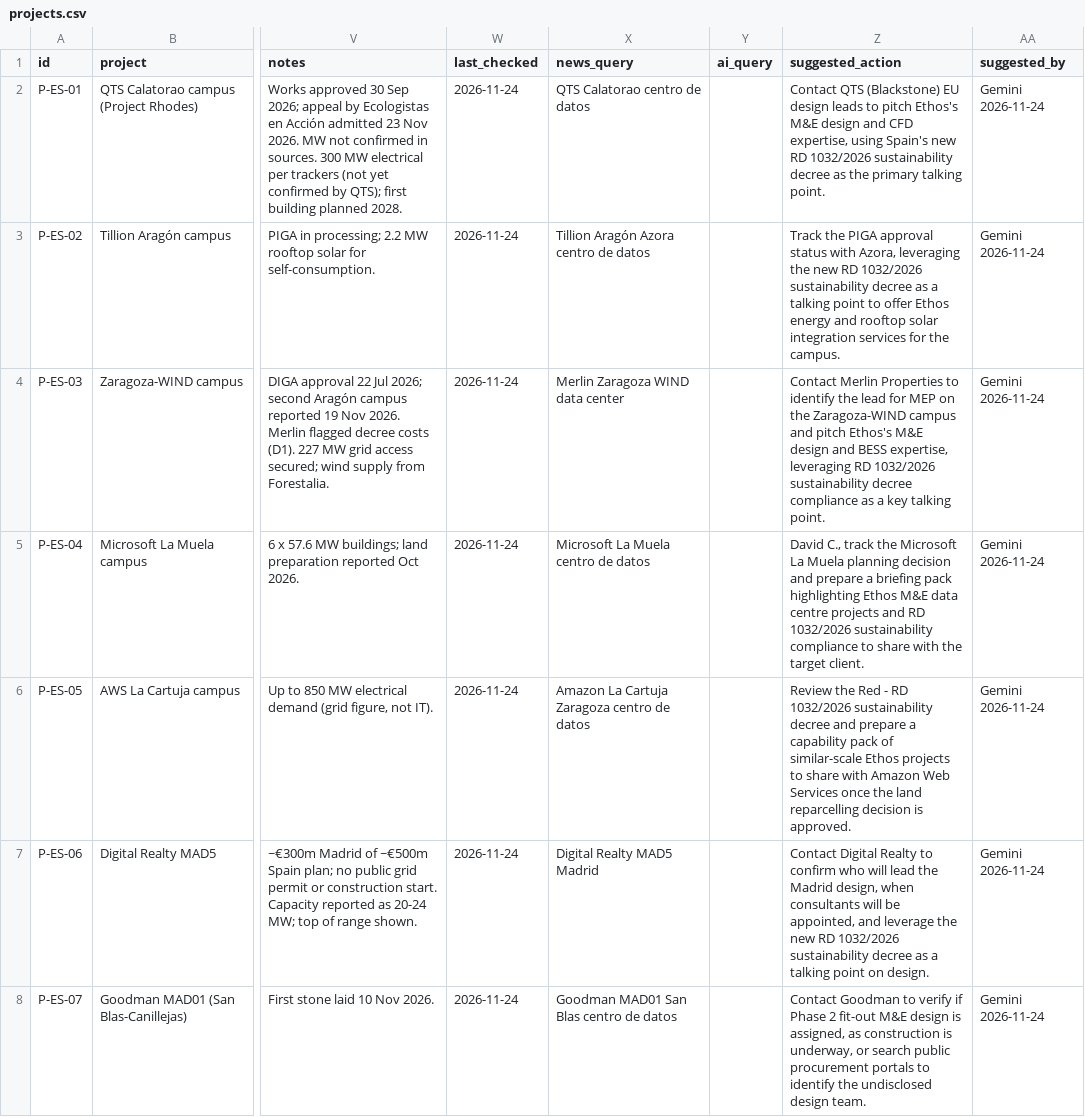
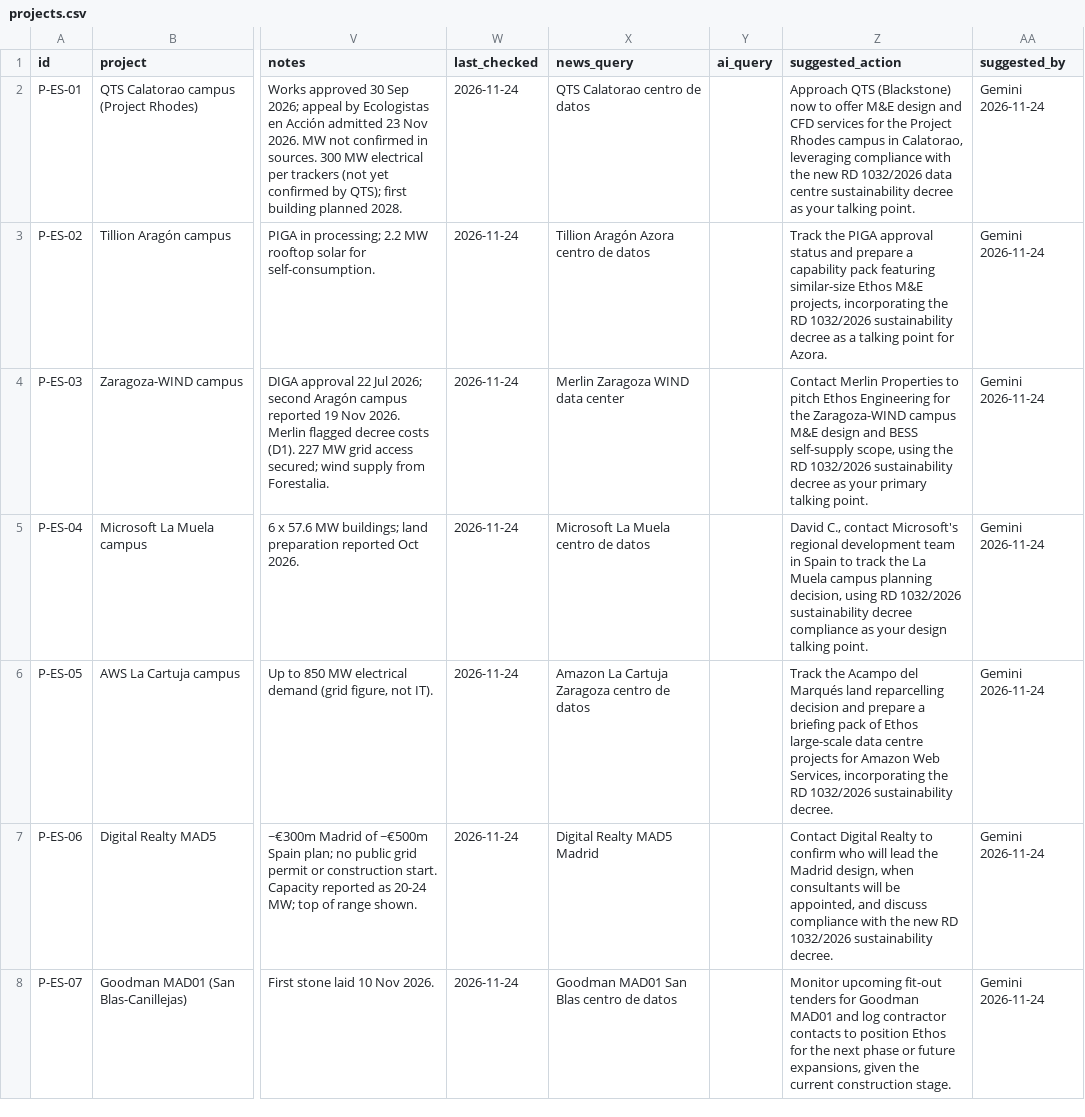
Before and after one commit to C-D4V1D/ethos-intel-tracker, a CSV file: data/projects.csv, drawn as a sheet; only a part is shown, gaps mark what is left out; the diff covers the shown part only; the diff names each change by its address in the sheet, - before the commit and + after, or states it on an @@ line.

```diff
--- a/data/projects.csv
+++ b/data/projects.csv
-Z2 (suggested_action): Contact QTS (Blackstone) EU design leads to pitch Ethos's M&E design and CFD expertise, using Spain's new RD 1032/2026 sustainability decree as the primary talking point.
+Z2 (suggested_action): Approach QTS (Blackstone) now to offer M&E design and CFD services for the Project Rhodes campus in Calatorao, leveraging compliance with the new RD 1032/2026 data centre sustainability decree as your talking point.
-Z3 (suggested_action): …approval status with Azora, leveraging the new RD 1032/2026 sustainability decree as a talking point to offer Ethos energy and rooftop solar integration services for the campus.
+Z3 (suggested_action): …approval status and prepare a capability pack featuring similar-size Ethos M&E projects, incorporating the RD 1032/2026 sustainability decree as a talking point for Azora.
-Z4 (suggested_action): …Properties to identify the lead for MEP on the Zaragoza-WIND campus and pitch Ethos's M&E design and BESS expertise, leveraging RD 1032/2026 sustainability decree compliance as a key talking point.
+Z4 (suggested_action): …Properties to pitch Ethos Engineering for the Zaragoza-WIND campus M&E design and BESS self-supply scope, using the RD 1032/2026 sustainability decree as your primary talking point.
-Z5 (suggested_action): David C., track the Microsoft La Muela planning decision and prepare a briefing pack highlighting Ethos M&E data centre projects and RD 1032/2026 sustainability compliance to share with the target client.
+Z5 (suggested_action): David C., contact Microsoft's regional development team in Spain to track the La Muela campus planning decision, using RD 1032/2026 sustainability decree compliance as your design talking point.
-Z6 (suggested_action): Review the Red - RD 1032/2026 sustainability decree and prepare a capability pack of similar-scale Ethos projects to share with Amazon Web Services once the land reparcelling decision is approved.
+Z6 (suggested_action): Track the Acampo del Marqués land reparcelling decision and prepare a briefing pack of Ethos large-scale data centre projects for Amazon Web Services, incorporating the RD 1032/2026 sustainability decree.
-Z7 (suggested_action): …appointed, and leverage the new RD 1032/2026 sustainability decree as a talking point on design.
+Z7 (suggested_action): …appointed, and discuss compliance with the new RD 1032/2026 sustainability decree.
-Z8 (suggested_action): Contact Goodman to verify if Phase 2 fit-out M&E design is assigned, as construction is underway, or search public procurement portals to identify the undisclosed design team.
+Z8 (suggested_action): Monitor upcoming fit-out tenders for Goodman MAD01 and log contractor contacts to position Ethos for the next phase or future expansions, given the current construction stage.
```
Also changed, not shown: 8 added rows and 12 edited cells elsewhere in this file, data/ai_scan.csv, data/changes.csv, 6 other files.
